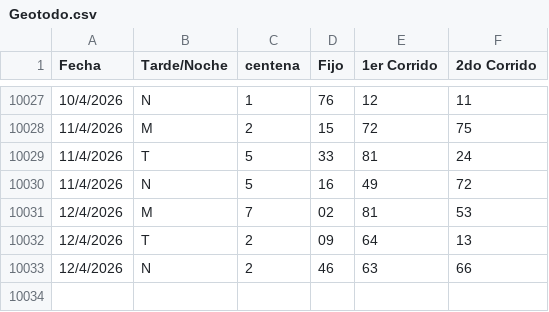
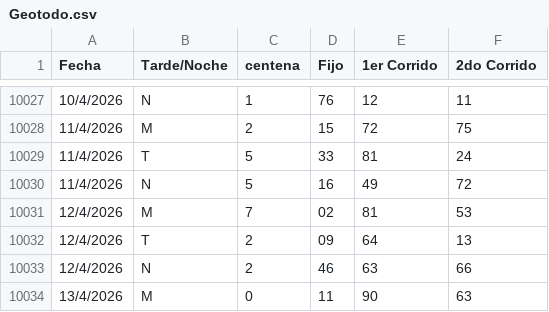
Before and after one commit to fantasmaopera735/Buscaflo, a CSV file: Geotodo.csv, drawn as a sheet; only a part is shown, gaps mark what is left out.

Commit message:
Update Geotodo.csv

```diff
--- a/Geotodo.csv
+++ b/Geotodo.csv
@@ -10033 +10033,2 @@ Fecha;Tarde/Noche;centena ;Fijo;1er Corrido;2do Corrido
 12/4/2026;N;2;46;63;66
+13/4/2026;M;0;11;90;63
```
